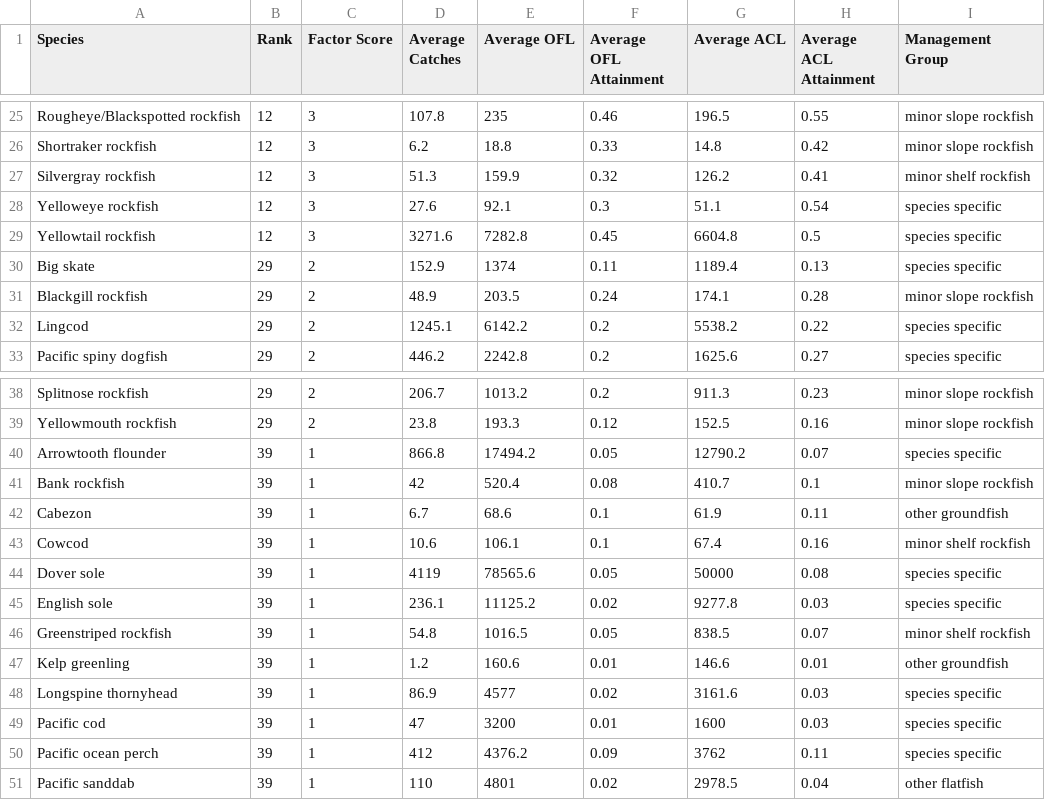
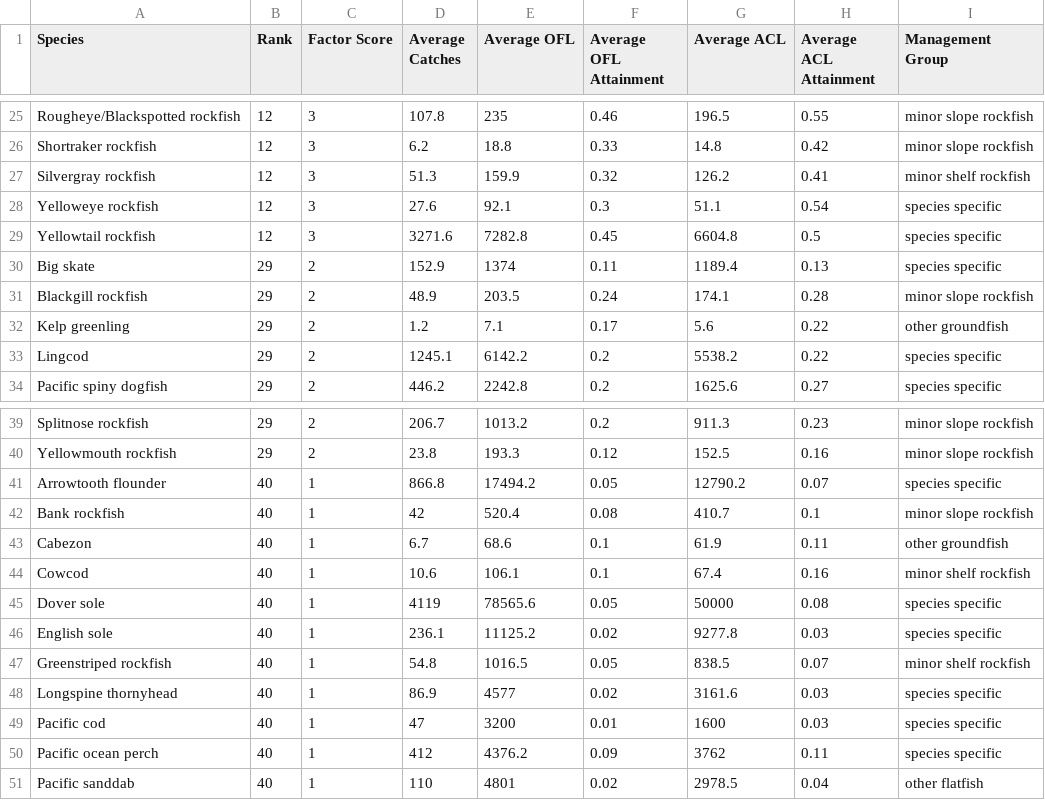
Before and after one commit to chantelwetzel-noaa/shinywcsap, a CSV file: tables/2026/1_fishing_mortality.csv, drawn as a sheet; only a part is shown, gaps mark what is left out.

Commit message:
fix kelp greenling ACLs

```diff
--- a/tables/2026/1_fishing_mortality.csv
+++ b/tables/2026/1_fishing_mortality.csv
@@ -31,2 +31,3 @@ Big skate,29,2,152.9,1374,0.11,1189.4,0.13,species specific
 Blackgill rockfish,29,2,48.9,203.5,0.24,174.1,0.28,minor slope rockfish
+Kelp greenling,29,2,1.2,7.1,0.17,5.6,0.22,other groundfish
 Lingcod,29,2,1245.1,6142.2,0.2,5538.2,0.22,species specific
@@ -39,13 +40,12 @@ Splitnose rockfish,29,2,206.7,1013.2,0.2,911.3,0.23,minor slope rockfish
 Yellowmouth rockfish,29,2,23.8,193.3,0.12,152.5,0.16,minor slope rockfish
-Arrowtooth flounder,39,1,866.8,17494.2,0.05,12790.2,0.07,species specific
-Bank rockfish,39,1,42,520.4,0.08,410.7,0.1,minor slope rockfish
-Cabezon,39,1,6.7,68.6,0.1,61.9,0.11,other groundfish
-Cowcod,39,1,10.6,106.1,0.1,67.4,0.16,minor shelf rockfish
-Dover sole,39,1,4119,78565.6,0.05,50000,0.08,species specific
-English sole,39,1,236.1,11125.2,0.02,9277.8,0.03,species specific
-Greenstriped rockfish,39,1,54.8,1016.5,0.05,838.5,0.07,minor shelf rockfish
-Kelp greenling,39,1,1.2,160.6,0.01,146.6,0.01,other groundfish
-Longspine thornyhead,39,1,86.9,4577,0.02,3161.6,0.03,species specific
-Pacific cod,39,1,47,3200,0.01,1600,0.03,species specific
-Pacific ocean perch,39,1,412,4376.2,0.09,3762,0.11,species specific
-Pacific sanddab,39,1,110,4801,0.02,2978.5,0.04,other flatfish
+Arrowtooth flounder,40,1,866.8,17494.2,0.05,12790.2,0.07,species specific
+Bank rockfish,40,1,42,520.4,0.08,410.7,0.1,minor slope rockfish
+Cabezon,40,1,6.7,68.6,0.1,61.9,0.11,other groundfish
+Cowcod,40,1,10.6,106.1,0.1,67.4,0.16,minor shelf rockfish
+Dover sole,40,1,4119,78565.6,0.05,50000,0.08,species specific
+English sole,40,1,236.1,11125.2,0.02,9277.8,0.03,species specific
+Greenstriped rockfish,40,1,54.8,1016.5,0.05,838.5,0.07,minor shelf rockfish
+Longspine thornyhead,40,1,86.9,4577,0.02,3161.6,0.03,species specific
+Pacific cod,40,1,47,3200,0.01,1600,0.03,species specific
+Pacific ocean perch,40,1,412,4376.2,0.09,3762,0.11,species specific
+Pacific sanddab,40,1,110,4801,0.02,2978.5,0.04,other flatfish
```
Also changed, not shown: tables/2026/8_constituent_demand.csv, 1 other file.
